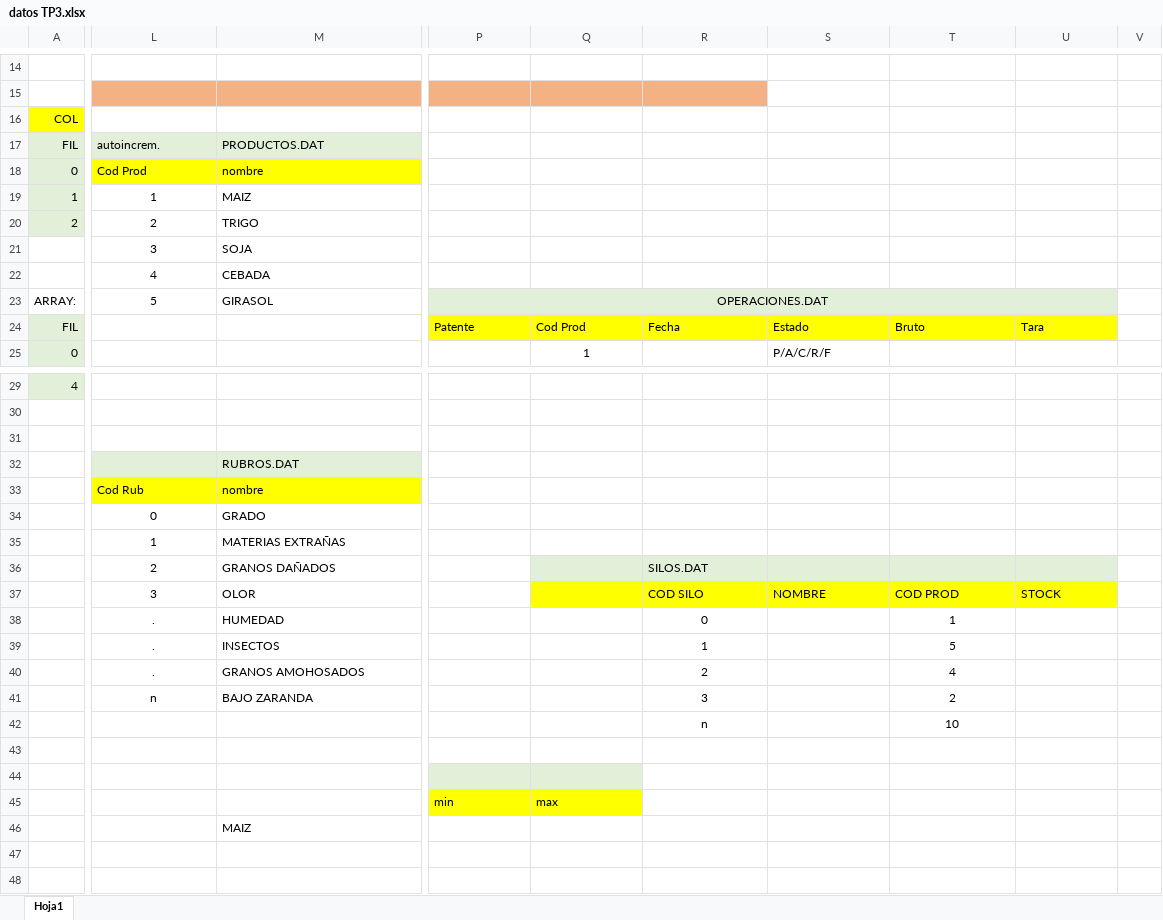
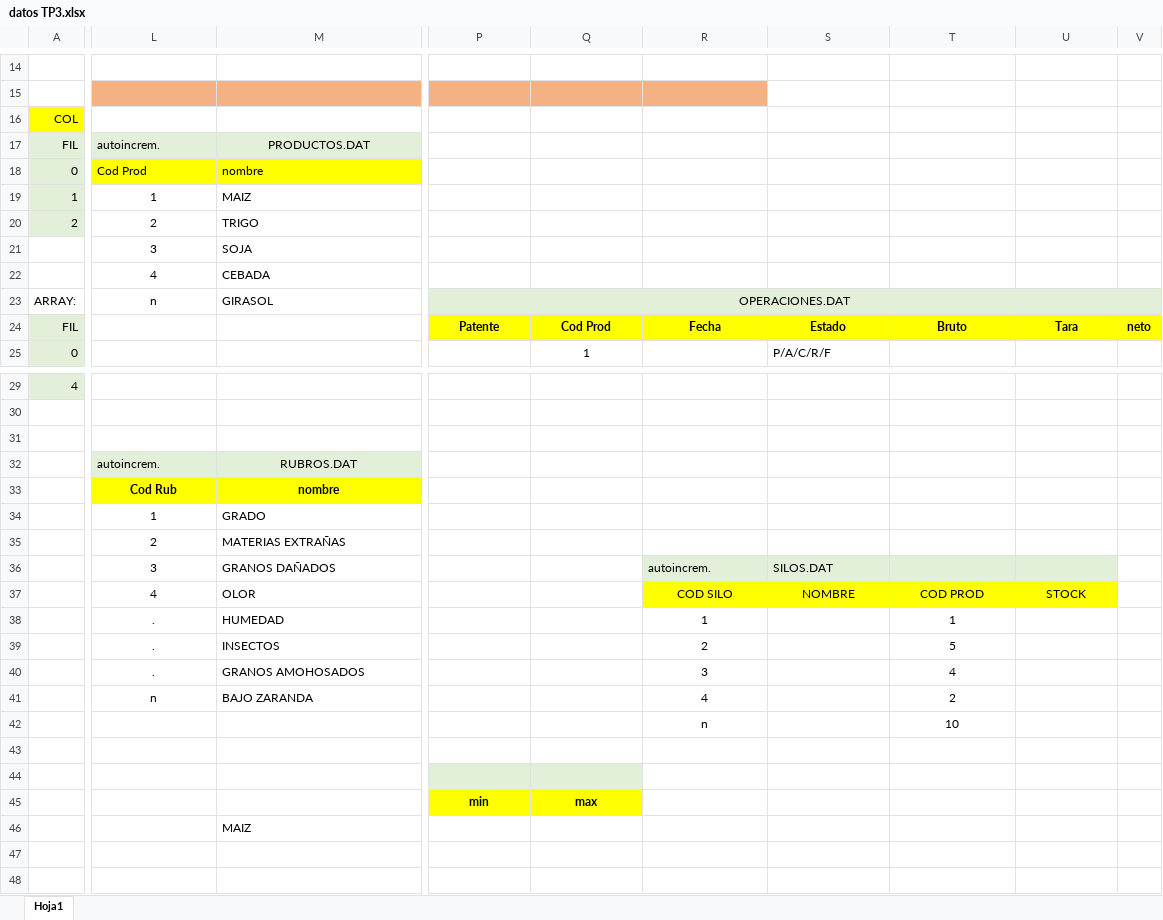
Before and after one commit to horavallejos/tpn3, an Excel workbook: datos TP3.xlsx, sheet Hoja1, drawn as a sheet; only a part is shown, gaps mark what is left out; values as stored, in another font and other column widths than the file's, no borders; charts and pictures not drawn; removed rows and columns are numbered as before the commit, all else as after; rows hold the shown columns only; the diff covers the shown part only; the diff names each change by its address in the sheet, - before the commit and + after, or states it on an @@ line.

```diff
--- a/datos TP3.xlsx (sheet Hoja1)
+++ b/datos TP3.xlsx (sheet Hoja1)
-M17 alignment: left
+M17 alignment: center
+M17:N17 merged
-L23: 5
+L23: n
-P23:U23 merged
+P23:V23 merged
-V23 fill: none
+V23 fill: #E2F0D9
@@ P24:U24 bold: off → on, alignment: left → center @@
-V24: (empty)
+V24: neto
-V24 fill: none
+V24 fill: #FFFF00
-L32: (empty)
+L32: autoincrem.
-M32 alignment: left
+M32 alignment: center
@@ L33:M33 bold: off → on, alignment: left → center @@
-row 34:  | 0 | GRADO
-M34: MATERIAS EXTRAÑAS
+M34: GRADO
-row 36:  | 2 | GRANOS DAÑADOS |  |  | SILOS.DAT
+row 35:  | 2 | MATERIAS EXTRAÑAS
+row 36:  | 3 | GRANOS DAÑADOS |  |  | autoincrem. | SILOS.DAT
-L37: 3
+L37: 4
-Q37 fill: #FFFF00
+Q37 fill: none
-R37:U37 alignment: left
+R37:U37 alignment: center
-R38: 0
+R38: 1
-R39: 1
+R39: 2
-R40: 2
+R40: 3
-R41: 3
+R41: 4
@@ P45:Q45 bold: off → on, alignment: left → center @@
```
Also changed, not shown: cell formats elsewhere in this sheet, 9 other files.
